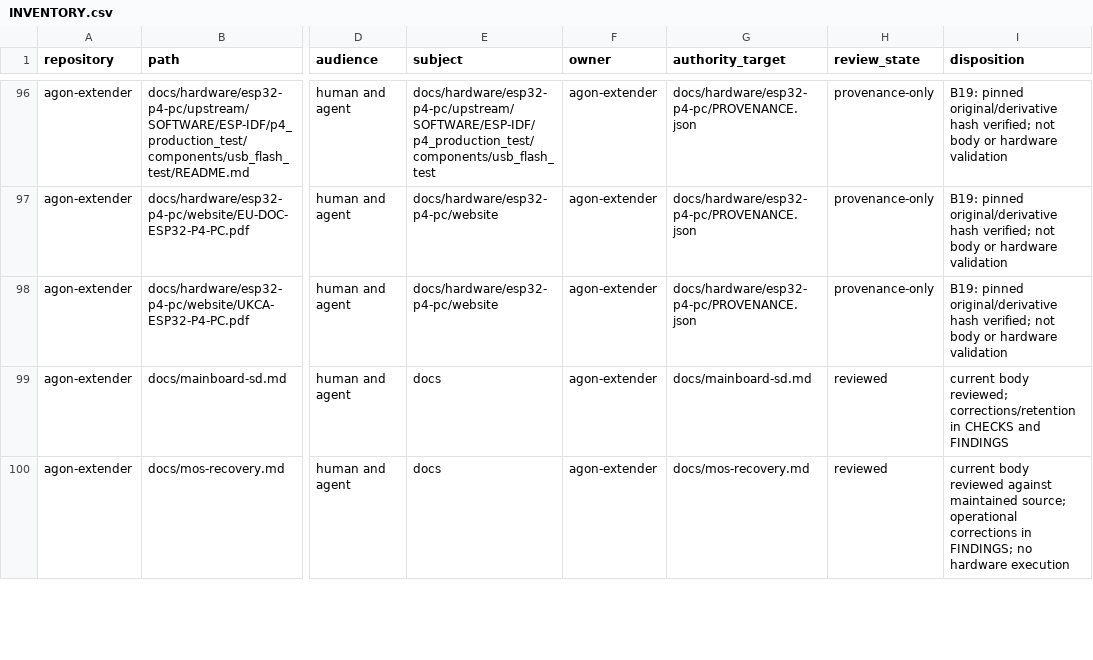
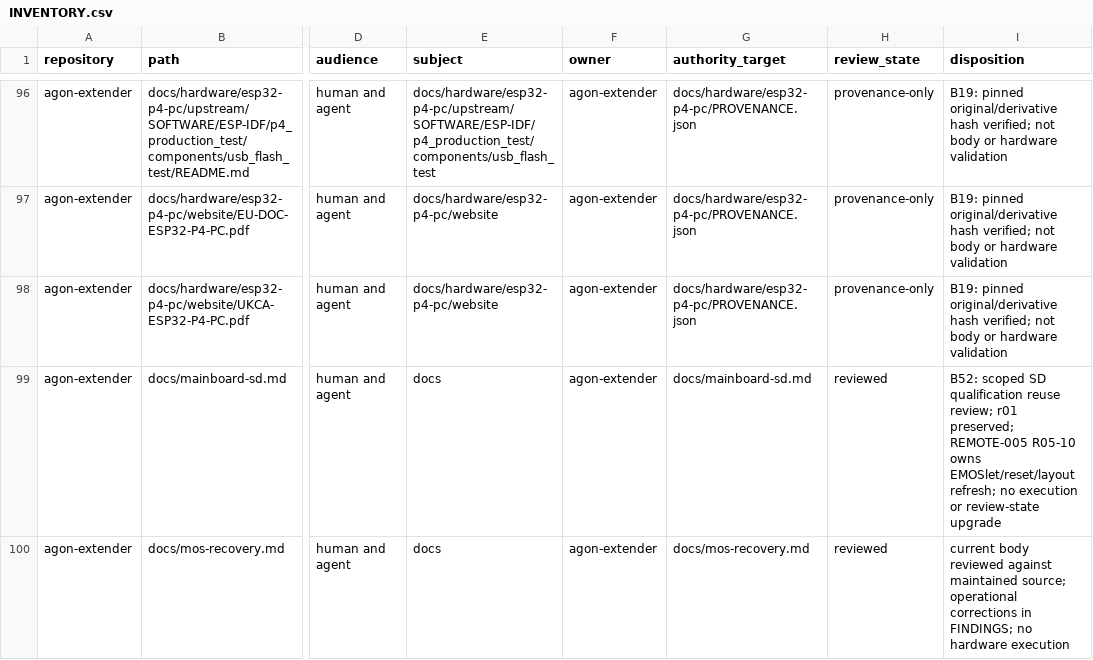
Before and after one commit to bgates747/agon-extender, a CSV file: docs/tasks/AUDIT-009/INVENTORY.csv, drawn as a sheet; only a part is shown, gaps mark what is left out; the diff covers the shown part only; the diff names each change by its address in the sheet, - before the commit and + after, or states it on an @@ line.

Commit message:
Clarify SD qualification reuse and assign procedure refresh

```diff
--- a/docs/tasks/AUDIT-009/INVENTORY.csv
+++ b/docs/tasks/AUDIT-009/INVENTORY.csv
-I99 (disposition): current body reviewed; corrections/retention in CHECKS and FINDINGS
+I99 (disposition): B52: scoped SD qualification reuse review; r01 preserved; REMOTE-005 R05-10 owns EMOSlet/reset/layout refresh; no execution or review-state upgrade
```
Also changed, not shown: 4 edited cells elsewhere in this file, 9 other files.
